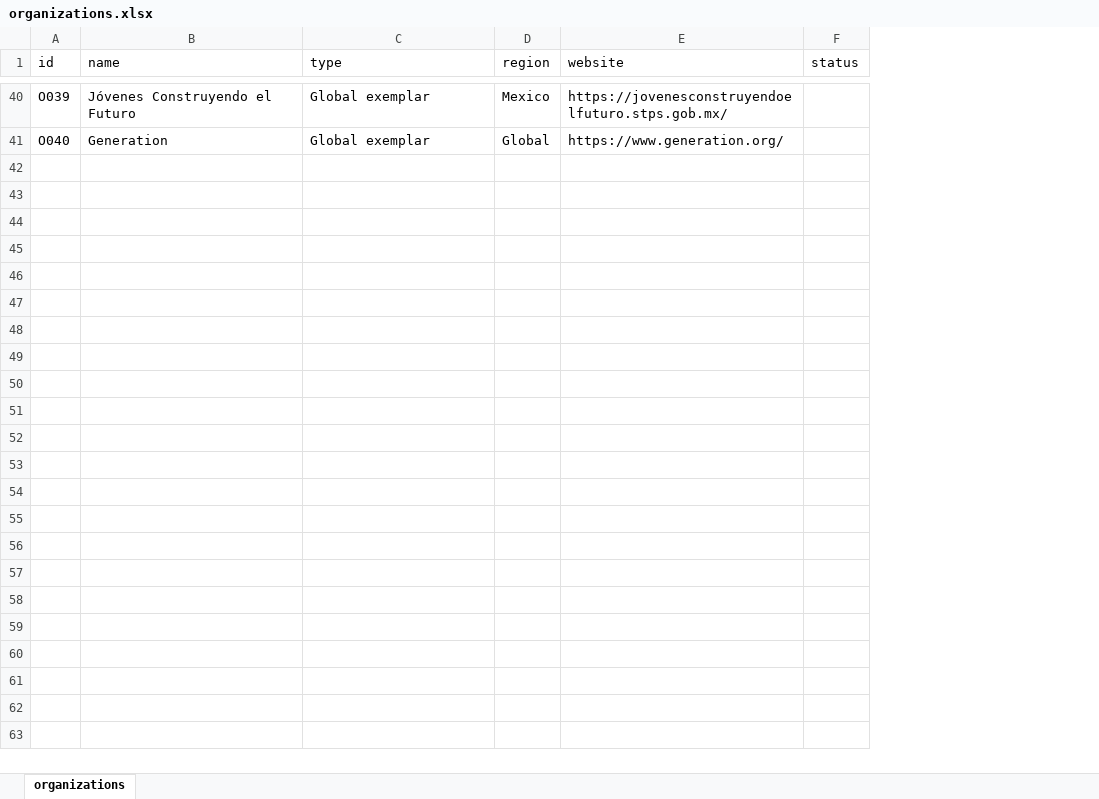
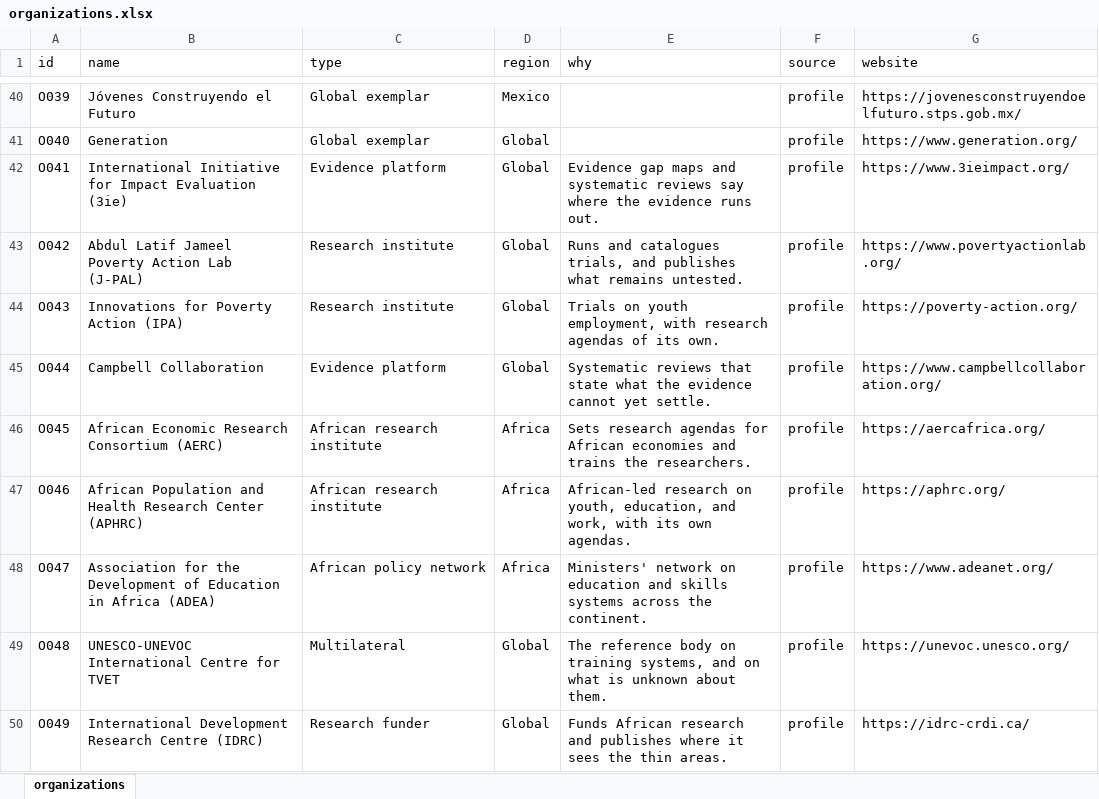
Before and after one commit to Adeniyikayodee/horizon-scan-app, an Excel workbook: profiles/yes/organizations.xlsx, sheet organizations, drawn as a sheet; only a part is shown, gaps mark what is left out; values as stored, in another font and other column widths than the file's, no borders; removed rows and columns are numbered as before the commit, all else as after; the diff covers the shown part only; the diff names each change by its address in the sheet, - before the commit and + after, or states it on an @@ line.

Commit message:
YES scan: hunt research gaps, read the evidence level as coverage
ACET does not run programs, it commissions and carries research, so the YES scan
now looks for where the research runs out rather than for proven designs.

The engine, not only the wording:
- Posture gates take a ceiling as well as a floor, so a level maps to one posture:
  use at E4, scope at E3, commission at E2 and below. The horizon scan keeps its
  merit gates untouched.
- The entry rule inverts for a gap scan. A thin area is the finding, so what is
  held back is a single project write-up that names no open question and carries
  no evidence firm enough to act on.
- A gap register, drafted by a new Gap analyst and then checked in code: a gap
  said to be stated must quote material this scan read, word for word, and one
  said to come from coverage must name a country the map shows empty. A gap that
  fails is kept for the reviewer and never reaches the brief.
- A coverage map, theme by country, computed with no model call, reading against
  the six countries of ACET's own TVET study. Country names match on whole words,
  since Niger and Nigeria are different countries.
- The brief is handed the scan's reach, counted from the run, so a claim that
  evidence is absent says how hard the scan looked.
- The analyst's hunches now reach the gap register and the brief, and a point
  that rests on them says so.

Profile: equal weights on all criteria, a research gap criterion, 20 themes after
the client's strategy session, two new reader fields, and 18 evidence-producing
organizations on the roster.

Test mode replays a recorded run rather than canned text, on the spec that run was
made under, so editing the profile never leaves the demo half-old.

Deployment: Model 1 is offered only where the local command exists, the OpenRouter
path is floored at 16,000 output tokens because a reasoning model spends its
thinking there and the searching steps were returning nothing, each step's effort
passes through as reasoning effort, current model prices are on file so the spend
cap can see them, and the sidebar shows the balance.

```diff
--- a/profiles/yes/organizations.xlsx (sheet organizations)
+++ b/profiles/yes/organizations.xlsx (sheet organizations)
+column E (why), empty
+column F (source), rows 40-41: profile | profile
-column F (status), empty
+row 42: O041 | International Initiative for Impact Evaluation (3ie) | Evidence platform | Global | Evidence gap maps and systematic reviews say where the evidence runs out. | profile | https://www.3ieimpact.org/
+row 43: O042 | Abdul Latif Jameel Poverty Action Lab (J-PAL) | Research institute | Global | Runs and catalogues trials, and publishes what remains untested. | profile | https://www.povertyactionlab.org/
+row 44: O043 | Innovations for Poverty Action (IPA) | Research institute | Global | Trials on youth employment, with research agendas of its own. | profile | https://poverty-action.org/
+row 45: O044 | Campbell Collaboration | Evidence platform | Global | Systematic reviews that state what the evidence cannot yet settle. | profile | https://www.campbellcollaboration.org/
+row 46: O045 | African Economic Research Consortium (AERC) | African research institute | Africa | Sets research agendas for African economies and trains the researchers. | profile | https://aercafrica.org/
+row 47: O046 | African Population and Health Research Center (APHRC) | African research institute | Africa | African-led research on youth, education, and work, with its own agendas. | profile | https://aphrc.org/
+row 48: O047 | Association for the Development of Education in Africa (ADEA) | African policy network | Africa | Ministers' network on education and skills systems across the continent. | profile | https://www.adeanet.org/
+row 49: O048 | UNESCO-UNEVOC International Centre for TVET | Multilateral | Global | The reference body on training systems, and on what is unknown about them. | profile | https://unevoc.unesco.org/
+row 50: O049 | International Development Research Centre (IDRC) | Research funder | Global | Funds African research and publishes where it sees the thin areas. | profile | https://idrc-crdi.ca/
```
Also changed, not shown: 9 added rows elsewhere in this sheet, 20 other files.
